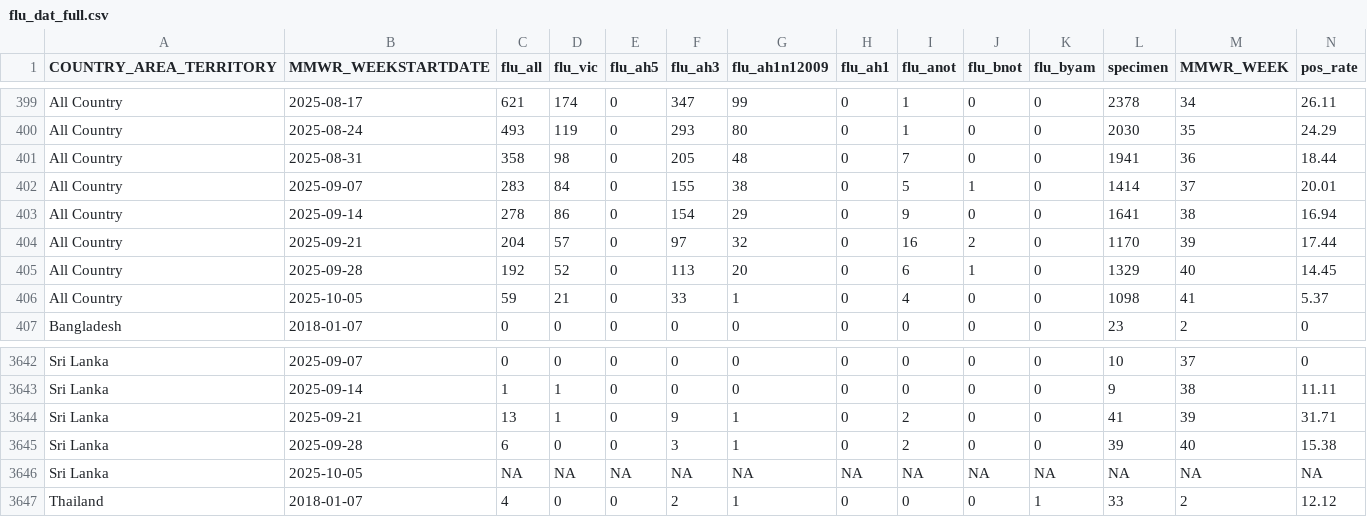
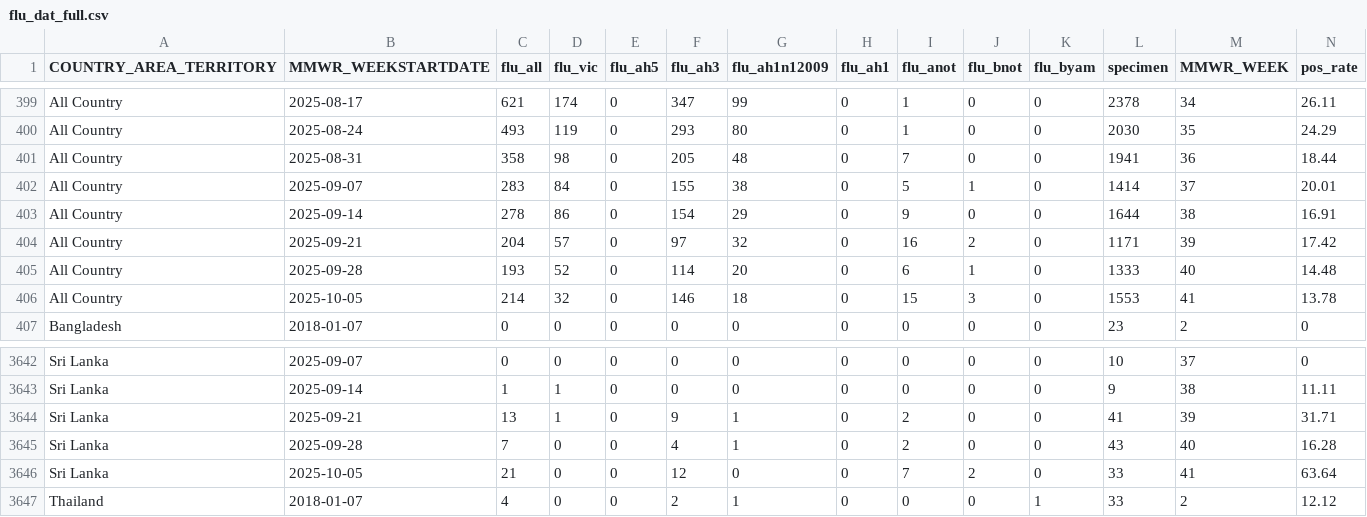
Before and after one commit to Dhihram/WHO_SEAR, a CSV file: Dat/flu_dat_full.csv, drawn as a sheet; only a part is shown, gaps mark what is left out; the diff covers the shown part only.

```diff
--- a/Dat/flu_dat_full.csv
+++ b/Dat/flu_dat_full.csv
@@ -402,6 +402,6 @@
 "All Country",2025-09-07,283,84,0,155,38,0,5,1,0,1414,37,20.01
-"All Country",2025-09-14,278,86,0,154,29,0,9,0,0,1641,38,16.94
-"All Country",2025-09-21,204,57,0,97,32,0,16,2,0,1170,39,17.44
-"All Country",2025-09-28,192,52,0,113,20,0,6,1,0,1329,40,14.45
-"All Country",2025-10-05,59,21,0,33,1,0,4,0,0,1098,41,5.37
+"All Country",2025-09-14,278,86,0,154,29,0,9,0,0,1644,38,16.91
+"All Country",2025-09-21,204,57,0,97,32,0,16,2,0,1171,39,17.42
+"All Country",2025-09-28,193,52,0,114,20,0,6,1,0,1333,40,14.48
+"All Country",2025-10-05,214,32,0,146,18,0,15,3,0,1553,41,13.78
 "Bangladesh",2018-01-07,0,0,0,0,0,0,0,0,0,23,2,0
@@ -3644,4 +3644,4 @@
 "Sri Lanka",2025-09-21,13,1,0,9,1,0,2,0,0,41,39,31.71
-"Sri Lanka",2025-09-28,6,0,0,3,1,0,2,0,0,39,40,15.38
-"Sri Lanka",2025-10-05,NA,NA,NA,NA,NA,NA,NA,NA,NA,NA,NA,NA
+"Sri Lanka",2025-09-28,7,0,0,4,1,0,2,0,0,43,40,16.28
+"Sri Lanka",2025-10-05,21,0,0,12,0,0,7,2,0,33,41,63.64
 "Thailand",2018-01-07,4,0,0,2,1,0,0,0,1,33,2,12.12
```
Also changed, not shown: 34 edited cells elsewhere in this file, 1 other file.
